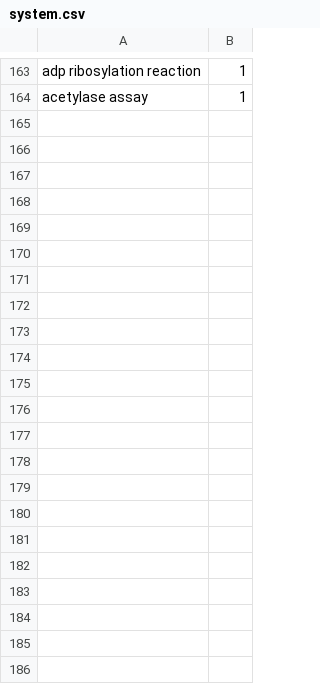
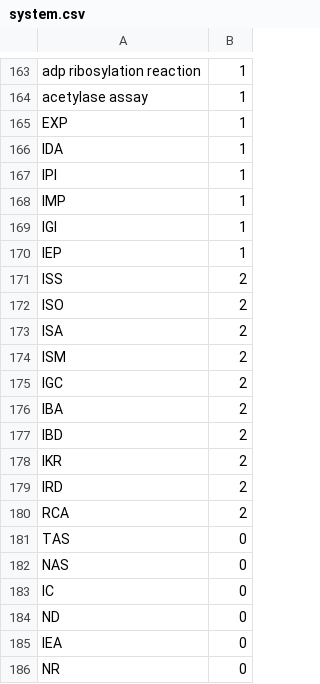
Before and after one commit to erenon/ComPPI, a CSV file: databases/systemtypes/system.csv, drawn as a sheet; only a part is shown, gaps mark what is left out.

Commit message:
Update system.csv

```diff
--- a/databases/systemtypes/system.csv
+++ b/databases/systemtypes/system.csv
@@ -164 +164,23 @@ adp ribosylation reaction                              ;1
 acetylase assay                                        ;1
+EXP;1
+IDA;1
+IPI;1
+IMP;1
+IGI;1
+IEP;1
+ISS;2
+ISO;2
+ISA;2
+ISM;2
+IGC;2
+IBA;2
+IBD;2
+IKR;2
+IRD;2
+RCA;2
+TAS;0
+NAS;0
+IC;0
+ND;0
+IEA;0
+NR;0
```
